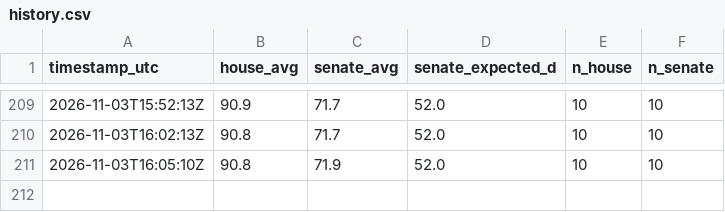
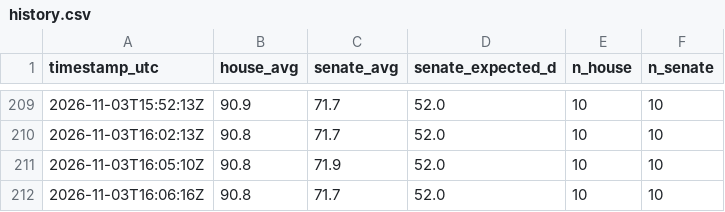
Before and after one commit to AravindB98/us-midterm-elections-2026-, a CSV file: data/history.csv, drawn as a sheet; only a part is shown, gaps mark what is left out; the diff names each change by its address in the sheet, - before the commit and + after, or states it on an @@ line.

```diff
--- a/data/history.csv
+++ b/data/history.csv
+row 212: 2026-11-03T16:06:16Z | 90.8 | 71.7 | 52.0 | 10 | 10
```
Also changed, not shown: 13 other files.
